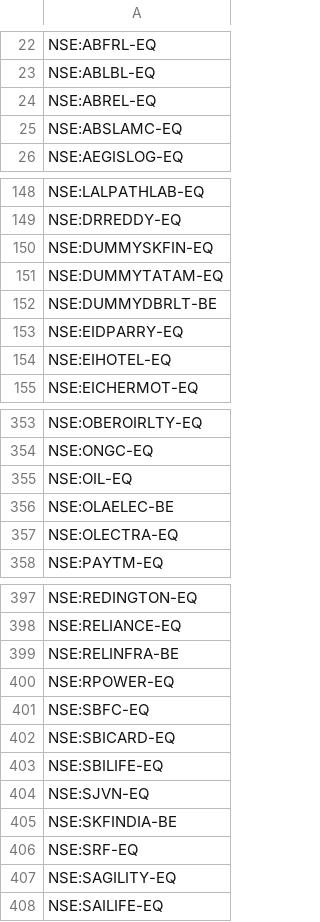
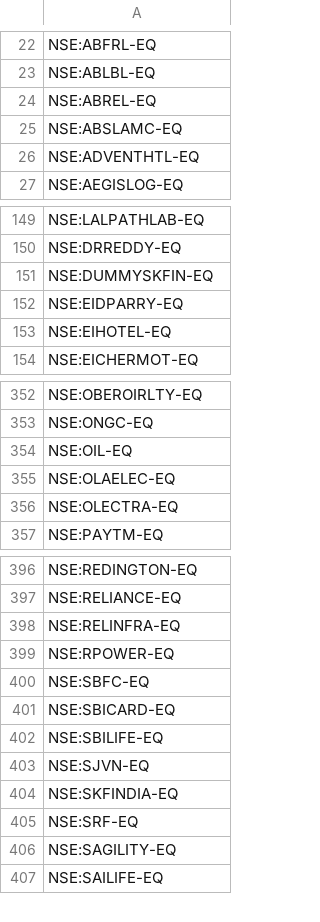
Before and after one commit to agnivesh13/Price-Feed-Parser, a CSV file: ticker_list/nse_tickers.csv, drawn as a sheet; only a part is shown, gaps mark what is left out.

Commit message:
update nse_tickers.csv to add and correct ticker symbols

```diff
--- a/ticker_list/nse_tickers.csv
+++ b/ticker_list/nse_tickers.csv
@@ -25,2 +25,3 @@ NSE:ABREL-EQ
 NSE:ABSLAMC-EQ
+NSE:ADVENTHTL-EQ
 NSE:AEGISLOG-EQ
@@ -150,4 +151,2 @@ NSE:DRREDDY-EQ
 NSE:DUMMYSKFIN-EQ
-NSE:DUMMYTATAM-EQ
-NSE:DUMMYDBRLT-BE
 NSE:EIDPARRY-EQ
@@ -355,3 +354,3 @@ NSE:ONGC-EQ
 NSE:OIL-EQ
-NSE:OLAELEC-BE
+NSE:OLAELEC-EQ
 NSE:OLECTRA-EQ
@@ -398,3 +397,3 @@ NSE:REDINGTON-EQ
 NSE:RELIANCE-EQ
-NSE:RELINFRA-BE
+NSE:RELINFRA-EQ
 NSE:RPOWER-EQ
@@ -404,3 +403,3 @@ NSE:SBILIFE-EQ
 NSE:SJVN-EQ
-NSE:SKFINDIA-BE
+NSE:SKFINDIA-EQ
 NSE:SRF-EQ
```
Also changed, not shown: 1 other file.
